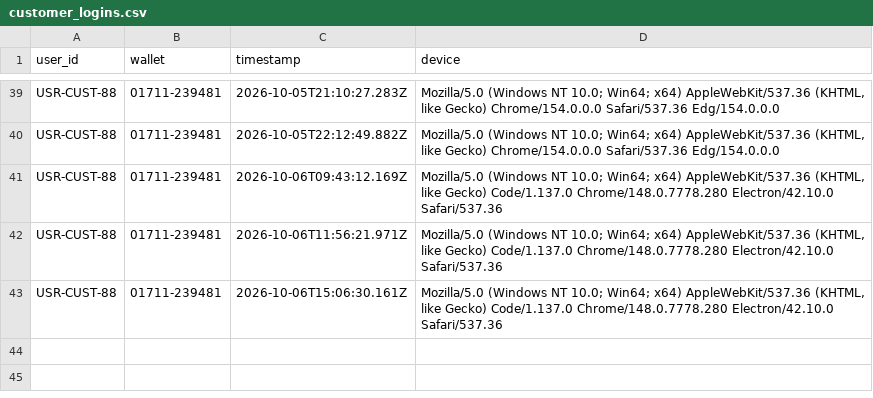
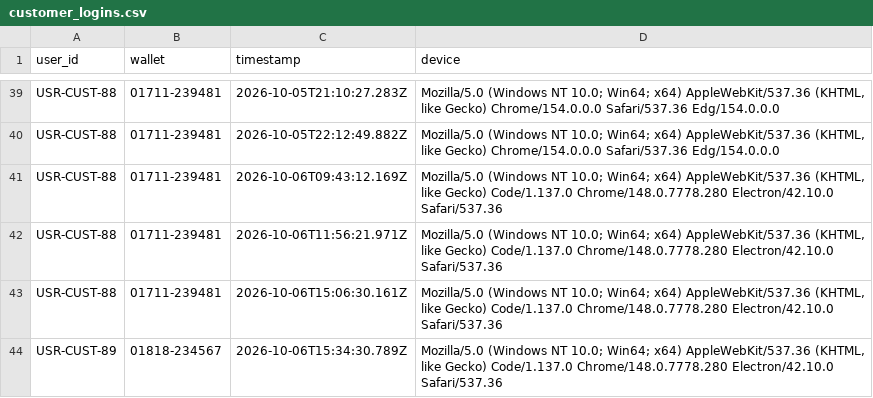
Before and after one commit to souravghosh203/TakaSafe, a CSV file: dataset/customer_logins.csv, drawn as a sheet; only a part is shown, gaps mark what is left out.

```diff
--- a/dataset/customer_logins.csv
+++ b/dataset/customer_logins.csv
@@ -43 +43,2 @@ user_id,wallet,timestamp,device
 "USR-CUST-88","01711-239481","2026-10-06T15:06:30.161Z","Mozilla/5.0 (Windows NT 10.0; Win64; x64) AppleWebKit/537.36 (KHTML, like Gecko) Code/1.137.0 Chrome/148.0.7778.280 Electron/42.10.0 Safari/537.36"
+"USR-CUST-89","01818-234567","2026-10-06T15:34:30.789Z","Mozilla/5.0 (Windows NT 10.0; Win64; x64) AppleWebKit/537.36 (KHTML, like Gecko) Code/1.137.0 Chrome/148.0.7778.280 Electron/42.10.0 Safari/537.36"
```
Also changed, not shown: dataset/customer_transactions.csv.
